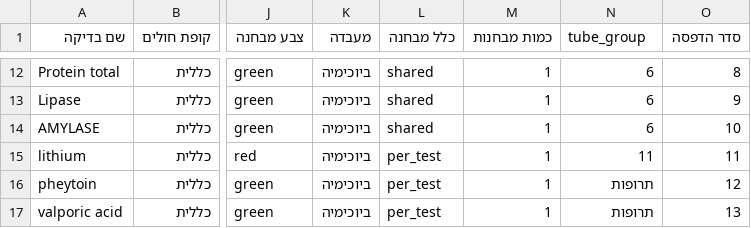
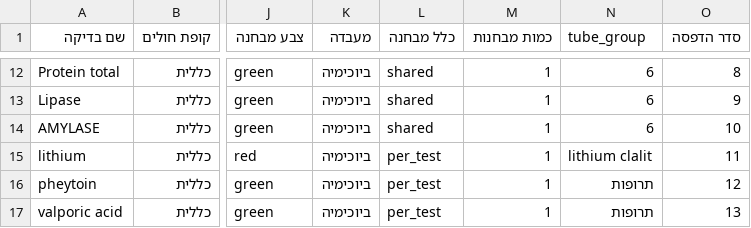
Before and after one commit to bdikotdm-pixel/2026, a CSV file: data/tests.csv, drawn as a sheet; only a part is shown, gaps mark what is left out; the diff names each change by its address in the sheet, - before the commit and + after, or states it on an @@ line.

Commit message:
עדכון בדיקות מעמוד הניהול (1 נערכו)

```diff
--- a/data/tests.csv
+++ b/data/tests.csv
-N15 (tube_group): 11
+N15 (tube_group): lithium clalit
```
